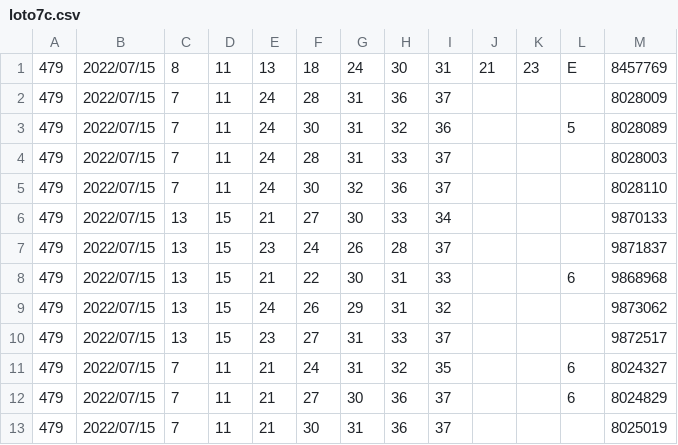
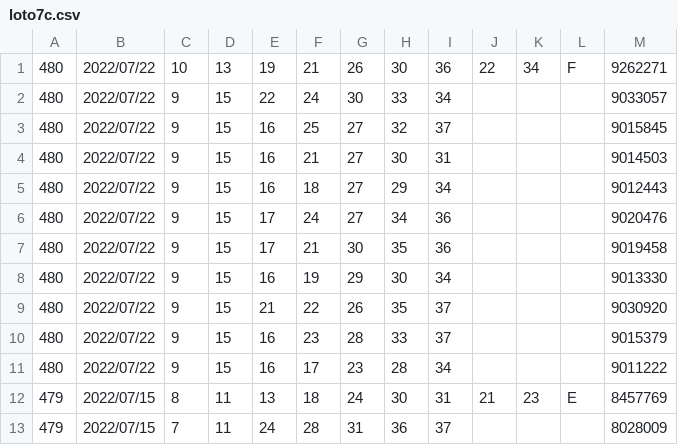
Before and after one commit to vpn62399/memo, a CSV file: loto7c.csv, drawn as a sheet; only a part is shown; the shorter side is filled out with more unchanged rows.

```diff
--- a/loto7c.csv
+++ b/loto7c.csv
@@ -1 +1,12 @@
+480,2022/07/22,10,13,19,21,26,30,36,22,34,F,9262271
+480,2022/07/22,9,15,22,24,30,33,34,,,,9033057
+480,2022/07/22,9,15,16,25,27,32,37,,,,9015845
+480,2022/07/22,9,15,16,21,27,30,31,,,,9014503
+480,2022/07/22,9,15,16,18,27,29,34,,,,9012443
+480,2022/07/22,9,15,17,24,27,34,36,,,,9020476
+480,2022/07/22,9,15,17,21,30,35,36,,,,9019458
+480,2022/07/22,9,15,16,19,29,30,34,,,,9013330
+480,2022/07/22,9,15,21,22,26,35,37,,,,9030920
+480,2022/07/22,9,15,16,23,28,33,37,,,,9015379
+480,2022/07/22,9,15,16,17,23,28,34,,,,9011222
 479,2022/07/15,8,11,13,18,24,30,31,21,23,E,8457769
```
Also changed, not shown: loto6.csv, loto6c.csv, 15 other files.
